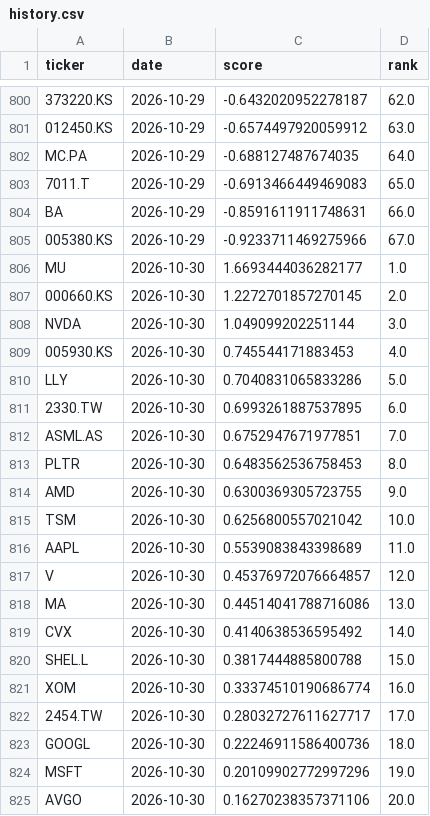
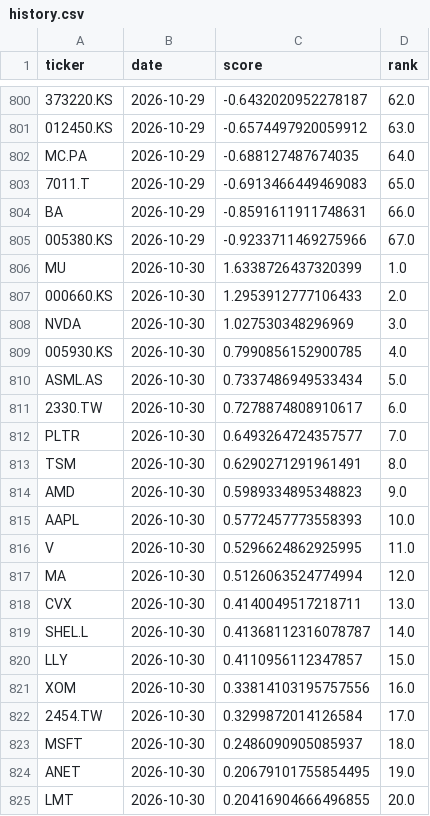
Before and after one commit to bqord/stock-radar-2, a CSV file: data/history.csv, drawn as a sheet; only a part is shown, gaps mark what is left out; the diff covers the shown part only.

```diff
--- a/data/history.csv
+++ b/data/history.csv
@@ -805,21 +805,21 @@ BA,2026-10-29,-0.8591611911748631,66.0
 005380.KS,2026-10-29,-0.9233711469275966,67.0
-MU,2026-10-30,1.6693444036282177,1.0
-000660.KS,2026-10-30,1.2272701857270145,2.0
-NVDA,2026-10-30,1.049099202251144,3.0
-005930.KS,2026-10-30,0.745544171883453,4.0
-LLY,2026-10-30,0.7040831065833286,5.0
-2330.TW,2026-10-30,0.6993261887537895,6.0
-ASML.AS,2026-10-30,0.6752947671977851,7.0
-PLTR,2026-10-30,0.6483562536758453,8.0
-AMD,2026-10-30,0.6300369305723755,9.0
-TSM,2026-10-30,0.6256800557021042,10.0
-AAPL,2026-10-30,0.5539083843398689,11.0
-V,2026-10-30,0.45376972076664857,12.0
-MA,2026-10-30,0.44514041788716086,13.0
-CVX,2026-10-30,0.4140638536595492,14.0
-SHEL.L,2026-10-30,0.3817444885800788,15.0
-XOM,2026-10-30,0.33374510190686774,16.0
-2454.TW,2026-10-30,0.28032727611627717,17.0
-GOOGL,2026-10-30,0.22246911586400736,18.0
-MSFT,2026-10-30,0.20109902772997296,19.0
-AVGO,2026-10-30,0.16270238357371106,20.0
+MU,2026-10-30,1.6338726437320399,1.0
+000660.KS,2026-10-30,1.2953912777106433,2.0
+NVDA,2026-10-30,1.027530348296969,3.0
+005930.KS,2026-10-30,0.7990856152900785,4.0
+ASML.AS,2026-10-30,0.7337486949533434,5.0
+2330.TW,2026-10-30,0.7278874808910617,6.0
+PLTR,2026-10-30,0.6493264724357577,7.0
+TSM,2026-10-30,0.6290271291961491,8.0
+AMD,2026-10-30,0.5989334895348823,9.0
+AAPL,2026-10-30,0.5772457773558393,10.0
+V,2026-10-30,0.5296624862925995,11.0
+MA,2026-10-30,0.5126063524774994,12.0
+CVX,2026-10-30,0.4140049517218711,13.0
+SHEL.L,2026-10-30,0.41368112316078787,14.0
+LLY,2026-10-30,0.4110956112347857,15.0
+XOM,2026-10-30,0.33814103195757556,16.0
+2454.TW,2026-10-30,0.3299872014126584,17.0
+MSFT,2026-10-30,0.2486090905085937,18.0
+ANET,2026-10-30,0.20679101755854495,19.0
+LMT,2026-10-30,0.20416904666496855,20.0
```
Also changed, not shown: 1 added row and 81 edited cells elsewhere in this file, data/latest.csv, 2 other files.
